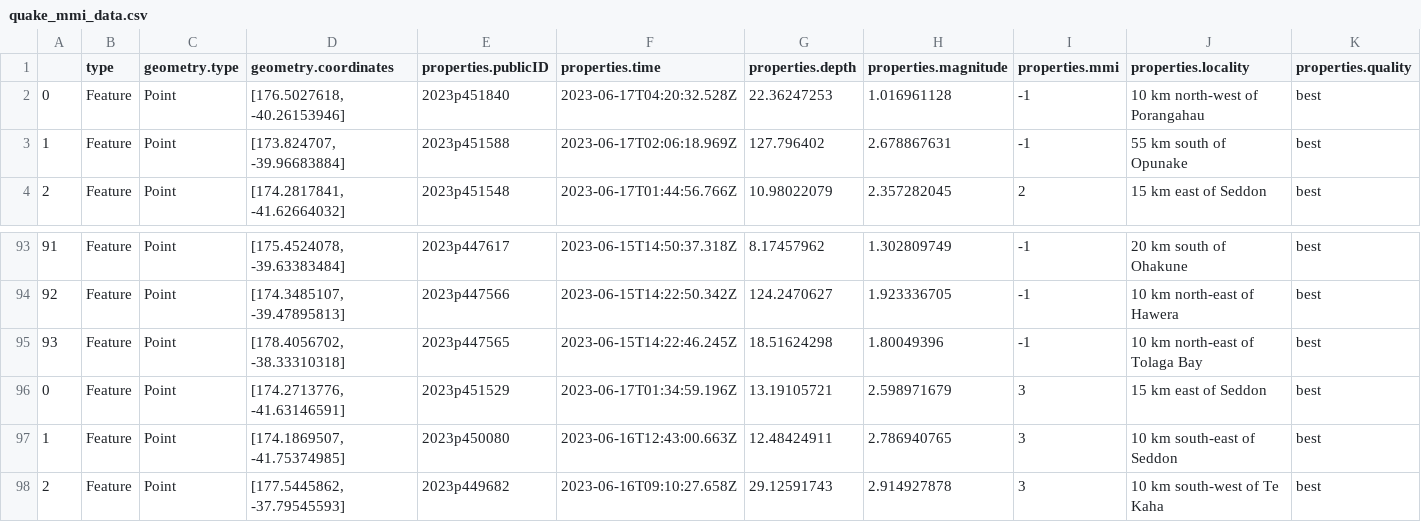
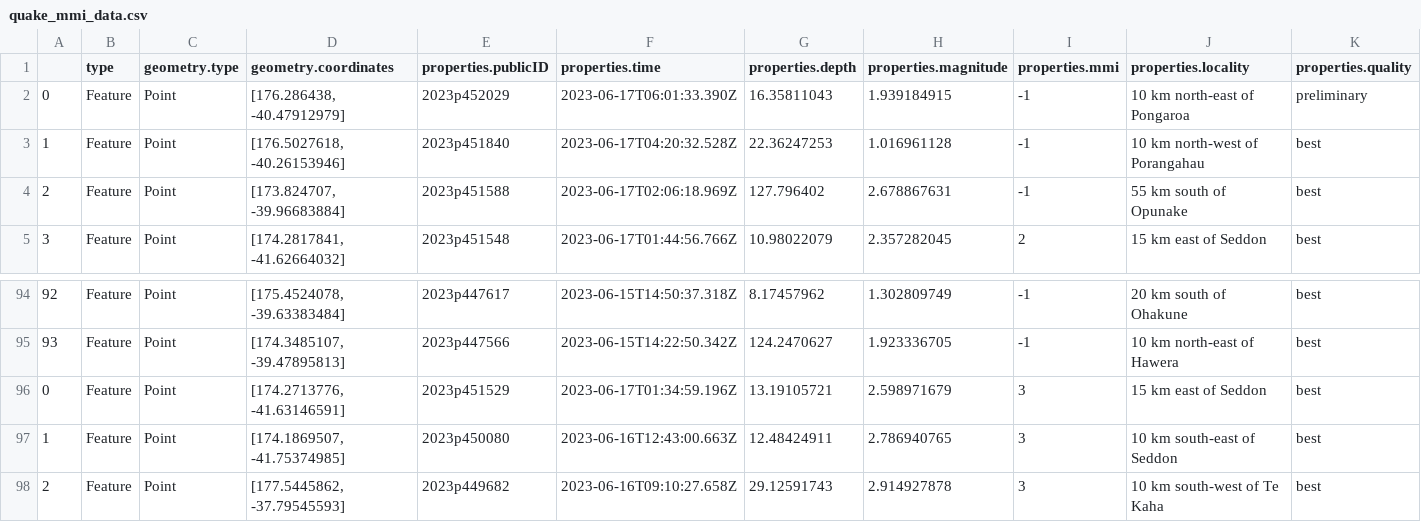
Before and after one commit to RicT1969/Project_3_Data_Visualisation, a CSV file: quake_mmi_data.csv, drawn as a sheet; only a part is shown, gaps mark what is left out; removed rows and columns are numbered as before the commit, all else as after; rows hold the shown columns only; the diff names each change by its address in the sheet, - before the commit and + after, or states it on an @@ line.

```diff
--- a/quake_mmi_data.csv
+++ b/quake_mmi_data.csv
+row 2: 0 | Feature | Point | [176.286438, -40.47912979] | 2023p452029 | 2023-06-17T06:01:33.390Z | 16.35811043 | 1.939184915 | -1 | 10 km north-east of Pongaroa | preliminary
@@ column A renumbered between rows 3 and 95 @@
-row 95: 93 | Feature | Point | [178.4056702, -38.33310318] | 2023p447565 | 2023-06-15T14:22:46.245Z | 18.51624298 | 1.80049396 | -1 | 10 km north-east of Tolaga Bay | best
```
Also changed, not shown: 1 other file.
